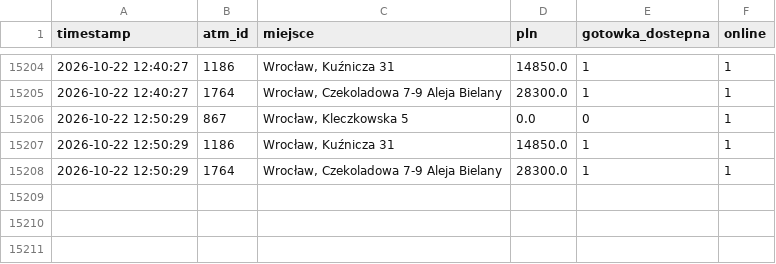
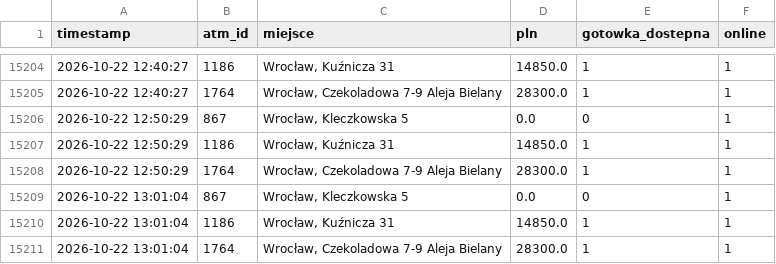
Before and after one commit to dsk71/bitomat-monitor, a CSV file: bitomat_history.csv, drawn as a sheet; only a part is shown, gaps mark what is left out.

```diff
--- a/bitomat_history.csv
+++ b/bitomat_history.csv
@@ -15208 +15208,4 @@ timestamp,atm_id,miejsce,pln,gotowka_dostepna,online
 2026-10-22 12:50:29,1764,"Wrocław, Czekoladowa 7-9 Aleja Bielany",28300.0,1,1
+2026-10-22 13:01:04,867,"Wrocław, Kleczkowska 5",0.0,0,1
+2026-10-22 13:01:04,1186,"Wrocław, Kuźnicza 31",14850.0,1,1
+2026-10-22 13:01:04,1764,"Wrocław, Czekoladowa 7-9 Aleja Bielany",28300.0,1,1
```
Also changed, not shown: 2 other files.
